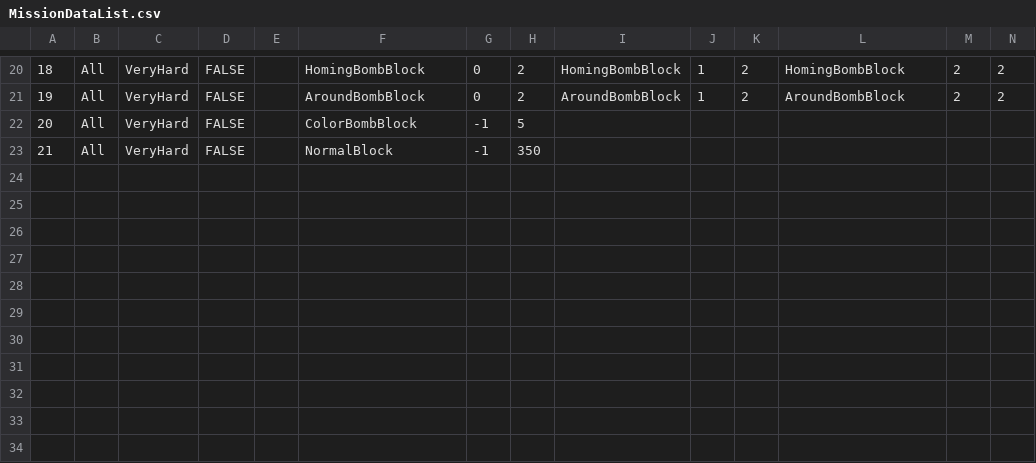
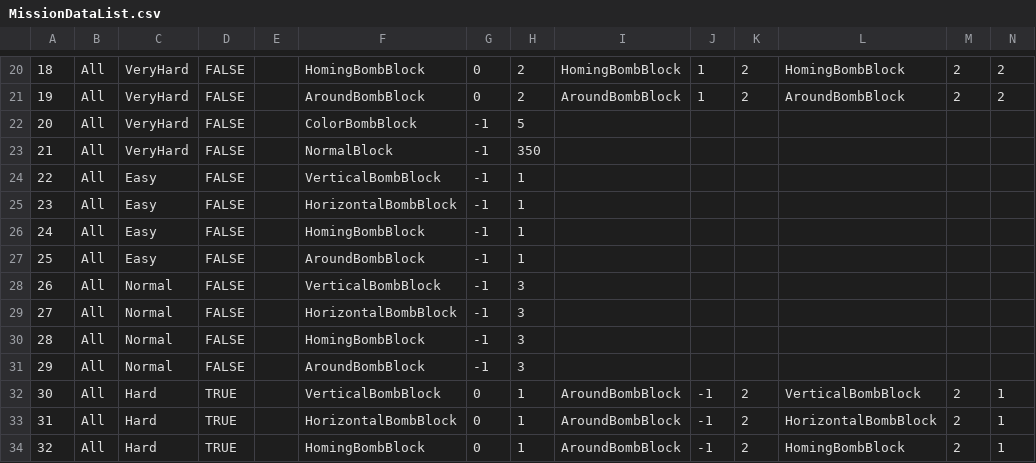
Before and after one commit to woobyungtaek/SimpleMatch3, a CSV file: Assets/Resources/CSV/MissionDataList.csv, drawn as a sheet; only a part is shown, gaps mark what is left out; rows hold the shown columns only; the diff names each change by its address in the sheet, - before the commit and + after, or states it on an @@ line.

```diff
--- a/Assets/Resources/CSV/MissionDataList.csv
+++ b/Assets/Resources/CSV/MissionDataList.csv
+row 24: 22 | All | Easy | FALSE |  | VerticalBombBlock | -1 | 1
+row 25: 23 | All | Easy | FALSE |  | HorizontalBombBlock | -1 | 1
+row 26: 24 | All | Easy | FALSE |  | HomingBombBlock | -1 | 1
+row 27: 25 | All | Easy | FALSE |  | AroundBombBlock | -1 | 1
+row 28: 26 | All | Normal | FALSE |  | VerticalBombBlock | -1 | 3
+row 29: 27 | All | Normal | FALSE |  | HorizontalBombBlock | -1 | 3
+row 30: 28 | All | Normal | FALSE |  | HomingBombBlock | -1 | 3
+row 31: 29 | All | Normal | FALSE |  | AroundBombBlock | -1 | 3
+row 32: 30 | All | Hard | TRUE |  | VerticalBombBlock | 0 | 1 | AroundBombBlock | -1 | 2 | VerticalBombBlock | 2 | 1
+row 33: 31 | All | Hard | TRUE |  | HorizontalBombBlock | 0 | 1 | AroundBombBlock | -1 | 2 | HorizontalBombBlock | 2 | 1
+row 34: 32 | All | Hard | TRUE |  | HomingBombBlock | 0 | 1 | AroundBombBlock | -1 | 2 | HomingBombBlock | 2 | 1
```
Also changed, not shown: 14 other files.
